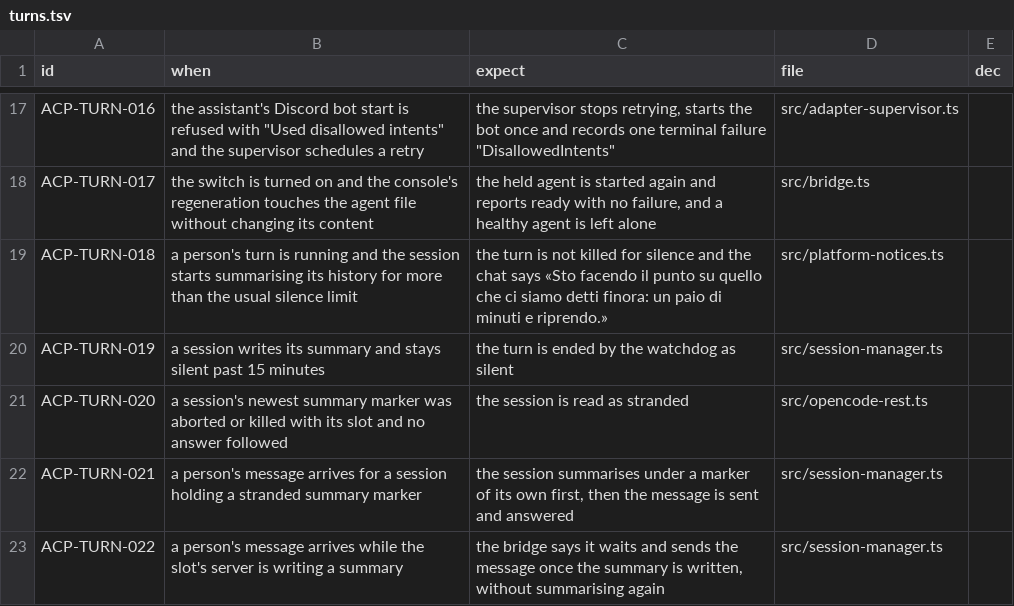
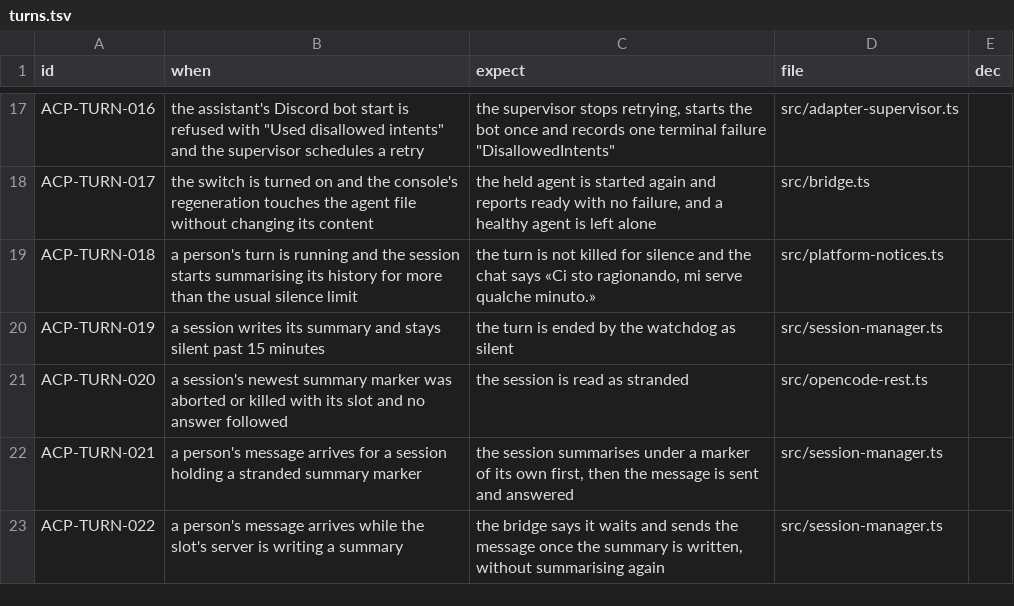
Before and after one commit to cerase-ai/cerase-acp, a TSV file: specs/turns.tsv, drawn as a sheet; only a part is shown, gaps mark what is left out.

```diff
--- a/specs/turns.tsv
+++ b/specs/turns.tsv
@@ -18,3 +18,3 @@ ACP-TURN-016	the assistant's Discord bot start is refused with "Used disallowed
 ACP-TURN-017	the switch is turned on and the console's regeneration touches the agent file without changing its content	the held agent is started again and reports ready with no failure, and a healthy agent is left alone	src/bridge.ts	
-ACP-TURN-018	a person's turn is running and the session starts summarising its history for more than the usual silence limit	the turn is not killed for silence and the chat says «Sto facendo il punto su quello che ci siamo detti finora: un paio di minuti e riprendo.»	src/platform-notices.ts	
+ACP-TURN-018	a person's turn is running and the session starts summarising its history for more than the usual silence limit	the turn is not killed for silence and the chat says «Ci sto ragionando, mi serve qualche minuto.»	src/platform-notices.ts	
 ACP-TURN-019	a session writes its summary and stays silent past 15 minutes	the turn is ended by the watchdog as silent	src/session-manager.ts	
```
Also changed, not shown: 3 other files.
